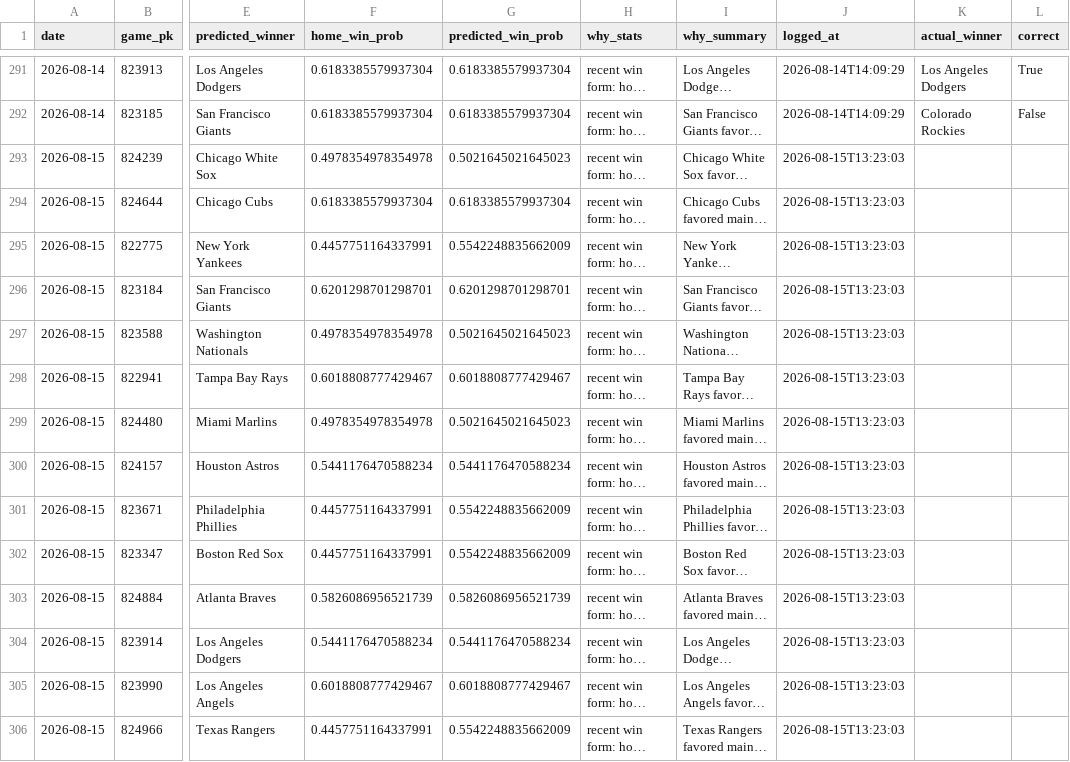
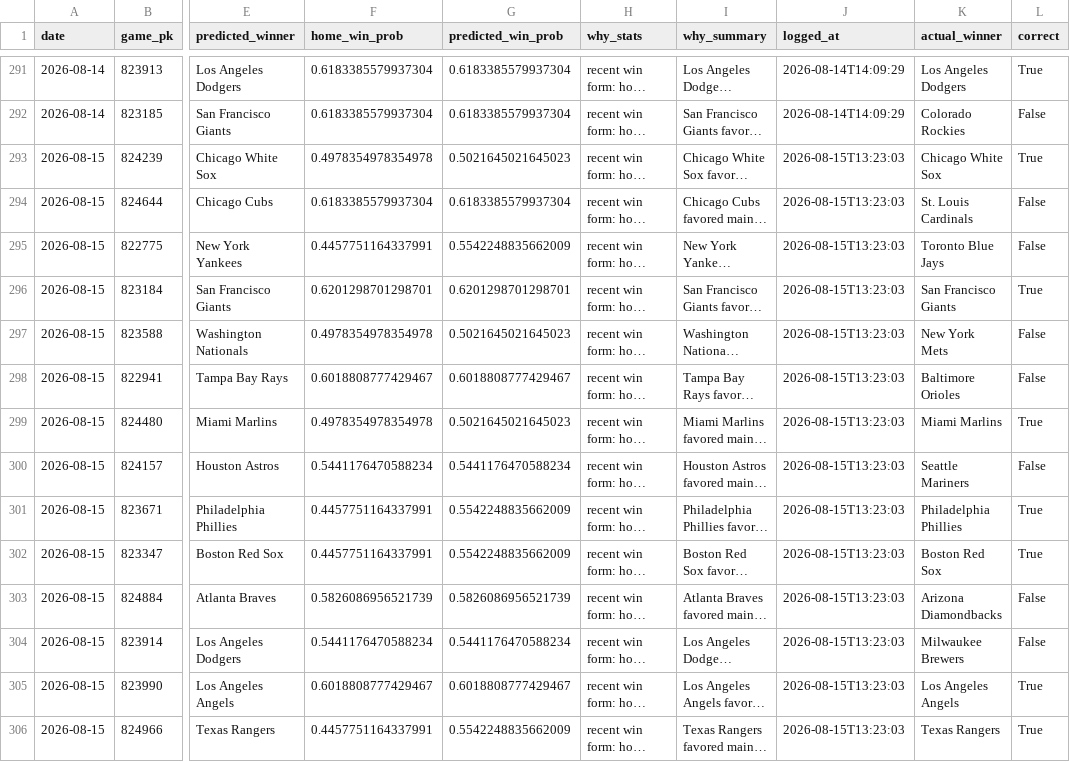
Before and after one commit to jackgoad05-afk/mlb-k-props, a CSV file: output/ml_predictions_ledger.csv, drawn as a sheet; only a part is shown, gaps mark what is left out; long unchanged cells end in …; the diff names each change by its address in the sheet, - before the commit and + after, or states it on an @@ line.

```diff
--- a/output/ml_predictions_ledger.csv
+++ b/output/ml_predictions_ledger.csv
-K293 (actual_winner): (empty)
+K293 (actual_winner): Chicago White Sox
-L293 (correct): (empty)
+L293 (correct): True
-K294 (actual_winner): (empty)
+K294 (actual_winner): St. Louis Cardinals
-L294:L295 (correct): (empty)
+L294:L295 (correct): False
-K295 (actual_winner): (empty)
+K295 (actual_winner): Toronto Blue Jays
-K296 (actual_winner): (empty)
+K296 (actual_winner): San Francisco Giants
-L296 (correct): (empty)
+L296 (correct): True
-K297 (actual_winner): (empty)
+K297 (actual_winner): New York Mets
-L297:L298 (correct): (empty)
+L297:L298 (correct): False
-K298 (actual_winner): (empty)
+K298 (actual_winner): Baltimore Orioles
-K299 (actual_winner): (empty)
+K299 (actual_winner): Miami Marlins
-L299 (correct): (empty)
+L299 (correct): True
-K300 (actual_winner): (empty)
+K300 (actual_winner): Seattle Mariners
-L300 (correct): (empty)
+L300 (correct): False
-K301 (actual_winner): (empty)
+K301 (actual_winner): Philadelphia Phillies
-L301:L302 (correct): (empty)
+L301:L302 (correct): True
-K302 (actual_winner): (empty)
+K302 (actual_winner): Boston Red Sox
-K303 (actual_winner): (empty)
+K303 (actual_winner): Arizona Diamondbacks
-L303:L304 (correct): (empty)
+L303:L304 (correct): False
-K304 (actual_winner): (empty)
+K304 (actual_winner): Milwaukee Brewers
-K305 (actual_winner): (empty)
+K305 (actual_winner): Los Angeles Angels
-L305:L306 (correct): (empty)
+L305:L306 (correct): True
-K306 (actual_winner): (empty)
+K306 (actual_winner): Texas Rangers
```
Also changed, not shown: data/raw/pitcher_gamelogs_2026.csv, output/ks_paper_ledger.csv, 1 other file.
